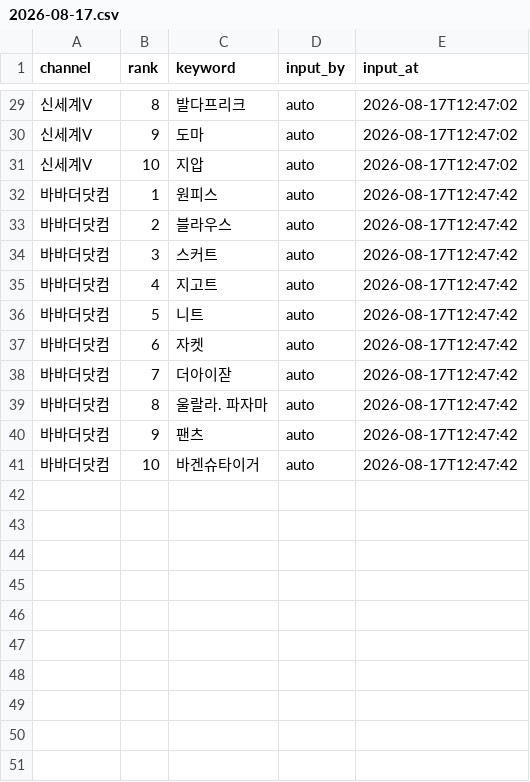
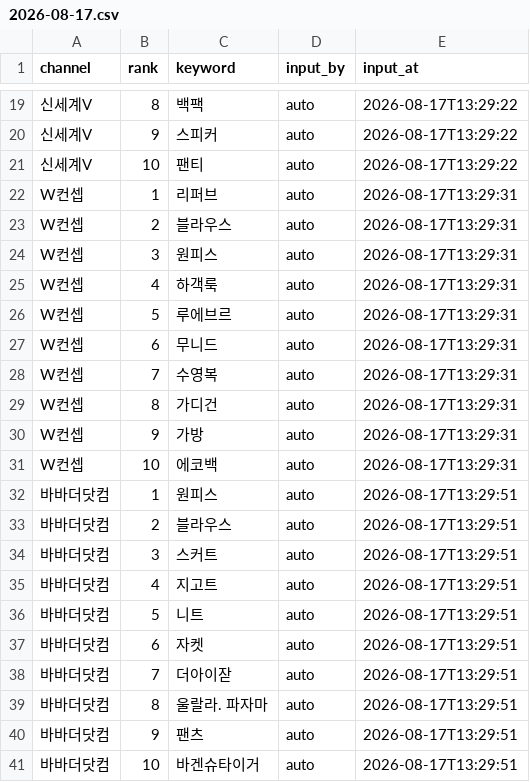
Before and after one commit to performanceteam12-sketch/babathe-trend-dashboard, a CSV file: data/app_search/2026-08-17.csv, drawn as a sheet; only a part is shown, gaps mark what is left out; addresses are those after the commit; the diff covers the shown part only; the diff names each change by its address in the sheet, - before the commit and + after, or states it on an @@ line.

```diff
--- a/data/app_search/2026-08-17.csv
+++ b/data/app_search/2026-08-17.csv
-C19 (keyword): 발다프리크
+C19 (keyword): 백팩
-E19:E21 (input_at): 2026-08-17T12:47:02
+E19:E21 (input_at): 2026-08-17T13:29:22
-C20 (keyword): 도마
+C20 (keyword): 스피커
-C21 (keyword): 지압
+C21 (keyword): 팬티
+row 22: W컨셉 | 1 | 리퍼브 | auto | 2026-08-17T13:29:31
+row 23: W컨셉 | 2 | 블라우스 | auto | 2026-08-17T13:29:31
+row 24: W컨셉 | 3 | 원피스 | auto | 2026-08-17T13:29:31
+row 25: W컨셉 | 4 | 하객룩 | auto | 2026-08-17T13:29:31
+row 26: W컨셉 | 5 | 루에브르 | auto | 2026-08-17T13:29:31
+row 27: W컨셉 | 6 | 무니드 | auto | 2026-08-17T13:29:31
+row 28: W컨셉 | 7 | 수영복 | auto | 2026-08-17T13:29:31
+row 29: W컨셉 | 8 | 가디건 | auto | 2026-08-17T13:29:31
+row 30: W컨셉 | 9 | 가방 | auto | 2026-08-17T13:29:31
+row 31: W컨셉 | 10 | 에코백 | auto | 2026-08-17T13:29:31
-E32:E41 (input_at): 2026-08-17T12:47:42
+E32:E41 (input_at): 2026-08-17T13:29:51
```
Also changed, not shown: 10 removed rows and 30 edited cells elsewhere in this file.
